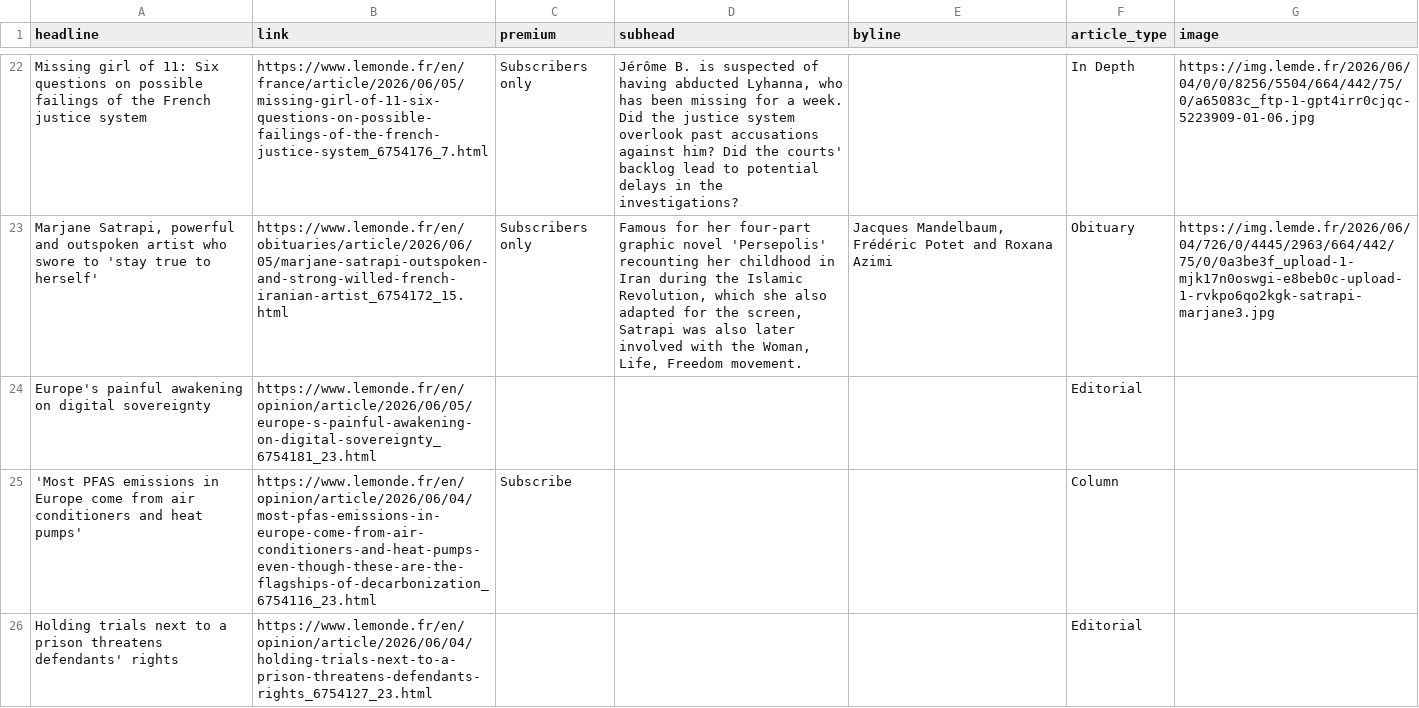
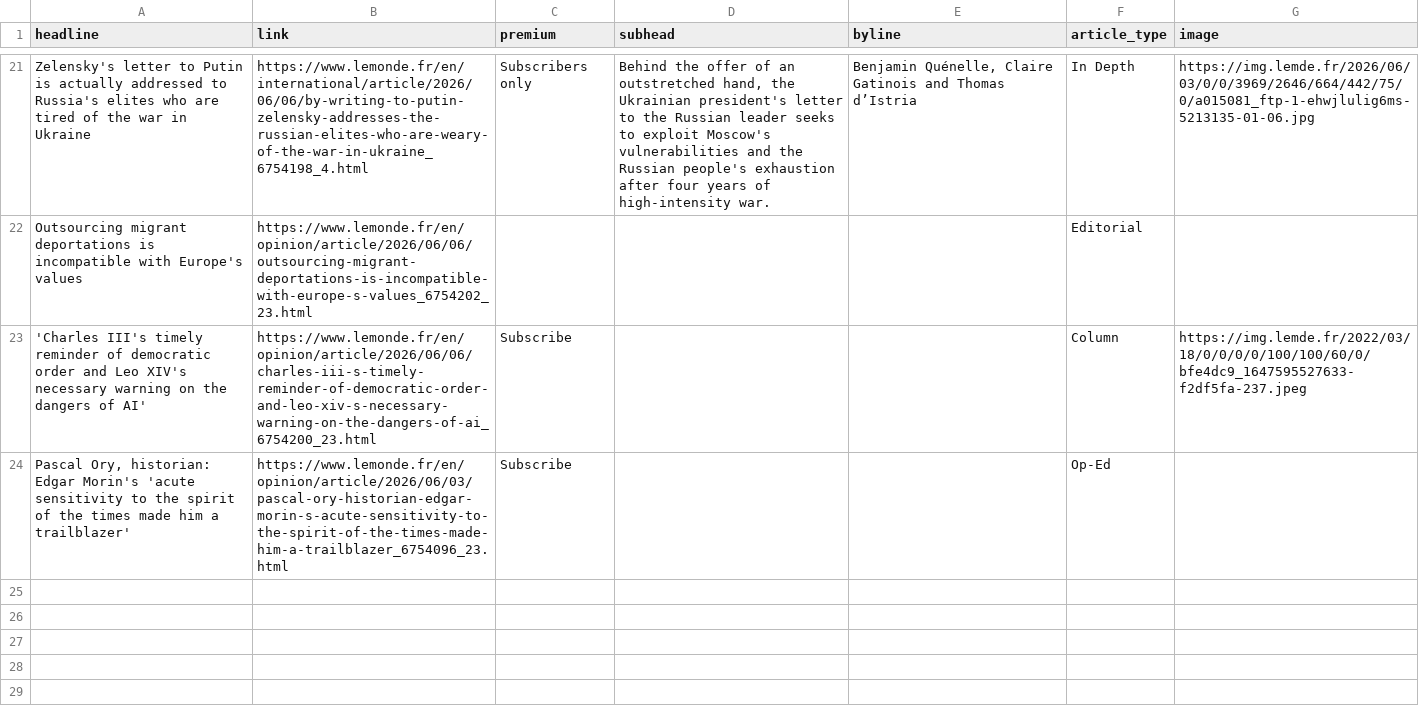
Before and after one commit to teodoracurcic/scraping, a CSV file: le_monde.csv, drawn as a sheet; only a part is shown, gaps mark what is left out; removed rows and columns are numbered as before the commit, all else as after; the diff covers the shown part only; the diff names each change by its address in the sheet, - before the commit and + after, or states it on an @@ line.

```diff
--- a/le_monde.csv
+++ b/le_monde.csv
-A21 (headline): Missing girl of 11: Six questions on possible failings of the French justice system
+A21 (headline): Zelensky's letter to Putin is actually addressed to Russia's elites who are tired of the war in Ukraine
-B21 (link): https://www.lemonde.fr/en/france/article/2026/06/05/missing-girl-of-11-six-questions-on-possible-failings-of-the-french-justice-system_6754176_7.html
+B21 (link): https://www.lemonde.fr/en/international/article/2026/06/06/by-writing-to-putin-zelensky-addresses-the-russian-elites-who-are-weary-of-the-war-in-ukraine_6754198_4.html
-D21 (subhead): Jérôme B. is suspected of having abducted Lyhanna, who has been missing for a week. Did the justice system overlook past accusations against him? Did the courts' backlog lead to potential delays in the investigations?
+D21 (subhead): Behind the offer of an outstretched hand, the Ukrainian president's letter to the Russian leader seeks to exploit Moscow's vulnerabilities and the Russian people's exhaustion after four years of high-intensity war.
-E21 (byline): (empty)
+E21 (byline): Benjamin Quénelle, Claire Gatinois and Thomas d’Istria
-G21 (image): https://img.lemde.fr/2026/06/04/0/0/8256/5504/664/442/75/0/a65083c_ftp-1-gpt4irr0cjqc-5223909-01-06.jpg
+G21 (image): https://img.lemde.fr/2026/06/03/0/0/3969/2646/664/442/75/0/a015081_ftp-1-ehwjlulig6ms-5213135-01-06.jpg
-row 23: Marjane Satrapi, powerful and outspoken artist who swore to 'stay true to herself' | https://www.lemonde.fr/en/obituaries/article/2026/06/05/marjane-satrapi-outspoken-and-strong-willed-french-iranian-artist_6754172_15.html | Subscribers only | Famous for her four-part graphic novel 'Persepolis' recounting her childhood in Iran during the Islamic Revolution, which she also adapted for the screen, Satrapi was also later involved with the Woman, Life, Freedom movement. | Jacques Mandelbaum, Frédéric Potet and Roxana Azimi | Obituary | https://img.lemde.fr/2026/06/04/726/0/4445/2963/664/442/75/0/0a3be3f_upload-1-mjk17n0oswgi-e8beb0c-upload-1-rvkpo6qo2kgk-satrapi-marjane3.jpg
-A22 (headline): Europe's painful awakening on digital sovereignty
+A22 (headline): Outsourcing migrant deportations is incompatible with Europe's values
-B22 (link): https://www.lemonde.fr/en/opinion/article/2026/06/05/europe-s-painful-awakening-on-digital-sovereignty_6754181_23.html
+B22 (link): https://www.lemonde.fr/en/opinion/article/2026/06/06/outsourcing-migrant-deportations-is-incompatible-with-europe-s-values_6754202_23.html
-A23 (headline): 'Most PFAS emissions in Europe come from air conditioners and heat pumps'
+A23 (headline): 'Charles III's timely reminder of democratic order and Leo XIV's necessary warning on the dangers of AI'
-B23 (link): https://www.lemonde.fr/en/opinion/article/2026/06/04/most-pfas-emissions-in-europe-come-from-air-conditioners-and-heat-pumps-even-though-these-are-the-flagships-of-decarbonization_6754116_23.html
+B23 (link): https://www.lemonde.fr/en/opinion/article/2026/06/06/charles-iii-s-timely-reminder-of-democratic-order-and-leo-xiv-s-necessary-warning-on-the-dangers-of-ai_6754200_23.html
-G23 (image): (empty)
+G23 (image): https://img.lemde.fr/2022/03/18/0/0/0/0/100/100/60/0/bfe4dc9_1647595527633-f2df5fa-237.jpeg
-row 26: Holding trials next to a prison threatens defendants' rights | https://www.lemonde.fr/en/opinion/article/2026/06/04/holding-trials-next-to-a-prison-threatens-defendants-rights_6754127_23.html |  |  |  | Editorial
+row 24: Pascal Ory, historian: Edgar Morin's 'acute sensitivity to the spirit of the times made him a trailblazer' | https://www.lemonde.fr/en/opinion/article/2026/06/03/pascal-ory-historian-edgar-morin-s-acute-sensitivity-to-the-spirit-of-the-times-made-him-a-trailblazer_6754096_23.html | Subscribe |  |  | Op-Ed
```
Also changed, not shown: 17 added rows, 18 removed rows and 4 edited cells elsewhere in this file.
